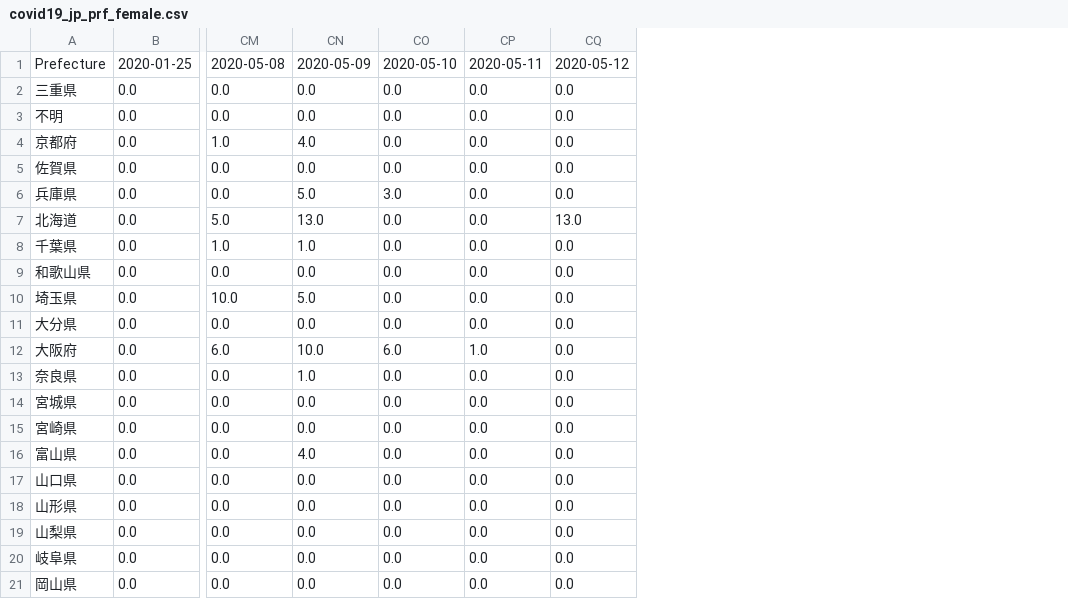
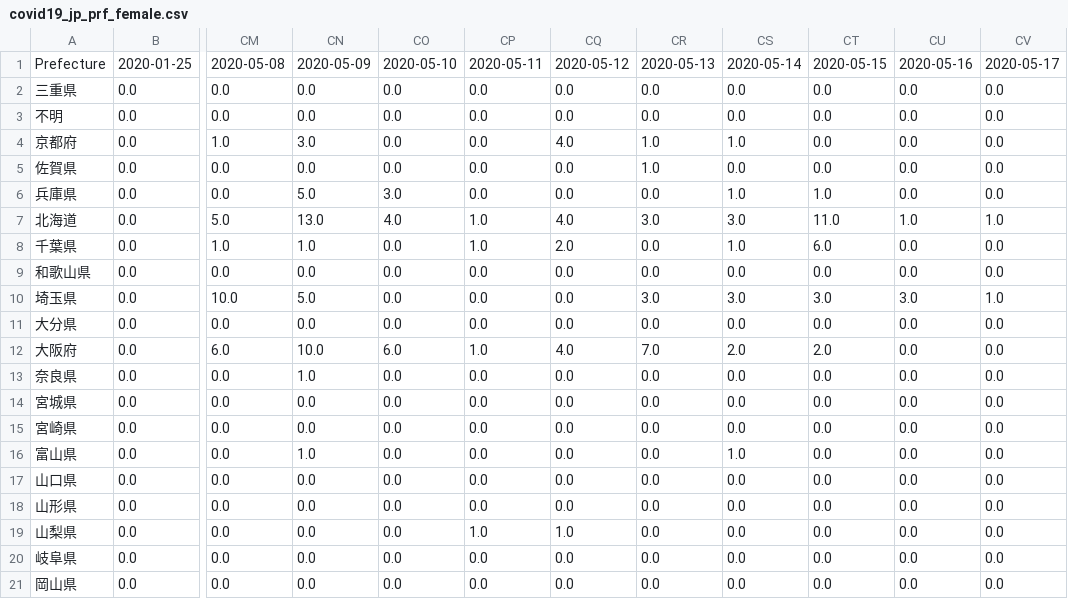
Before and after one commit to yy20190404/db_covid, a CSV file: static/csv/covid19_jp_prf_female.csv, drawn as a sheet; only a part is shown, gaps mark what is left out; the diff covers the shown part only; the diff names each change by its address in the sheet, - before the commit and + after, or states it on an @@ line.

```diff
--- a/static/csv/covid19_jp_prf_female.csv
+++ b/static/csv/covid19_jp_prf_female.csv
+column CR, rows 1-21: 2020-05-13 | 0.0 | 0.0 | 1.0 | 1.0 | 0.0 | 3.0 | 0.0 | 0.0 | 3.0 | 0.0 | 7.0 | 0.0 | 0.0 | 0.0 | 0.0 | 0.0 | 0.0 | 0.0 | 0.0 | 0.0
+column CS, rows 1-21: 2020-05-14 | 0.0 | 0.0 | 1.0 | 0.0 | 1.0 | 3.0 | 1.0 | 0.0 | 3.0 | 0.0 | 2.0 | 0.0 | 0.0 | 0.0 | 1.0 | 0.0 | 0.0 | 0.0 | 0.0 | 0.0
+column CT, rows 1-21: 2020-05-15 | 0.0 | 0.0 | 0.0 | 0.0 | 1.0 | 11.0 | 6.0 | 0.0 | 3.0 | 0.0 | 2.0 | 0.0 | 0.0 | 0.0 | 0.0 | 0.0 | 0.0 | 0.0 | 0.0 | 0.0
+column CU, rows 1-21: 2020-05-16 | 0.0 | 0.0 | 0.0 | 0.0 | 0.0 | 1.0 | 0.0 | 0.0 | 3.0 | 0.0 | 0.0 | 0.0 | 0.0 | 0.0 | 0.0 | 0.0 | 0.0 | 0.0 | 0.0 | 0.0
+column CV, rows 1-21: 2020-05-17 | 0.0 | 0.0 | 0.0 | 0.0 | 0.0 | 1.0 | 0.0 | 0.0 | 1.0 | 0.0 | 0.0 | 0.0 | 0.0 | 0.0 | 0.0 | 0.0 | 0.0 | 0.0 | 0.0 | 0.0
-CN4: 4.0
+CN4: 3.0
-CQ4: 0.0
+CQ4: 4.0
-CO7: 0.0
+CO7: 4.0
-CP7:CP8: 0.0
+CP7:CP8: 1.0
-CQ7: 13.0
+CQ7: 4.0
-CQ8: 0.0
+CQ8: 2.0
-CQ12: 0.0
+CQ12: 4.0
-CN16: 4.0
+CN16: 1.0
-CP19: 0.0
+CP19: 1.0
-CQ19: 0.0
+CQ19: 1.0
```
Also changed, not shown: 6 edited cells elsewhere in this file, static/csv/covid19_jp_prf_cfm.csv, static/csv/covid19_jp_prf_dth.csv, 8 other files.
